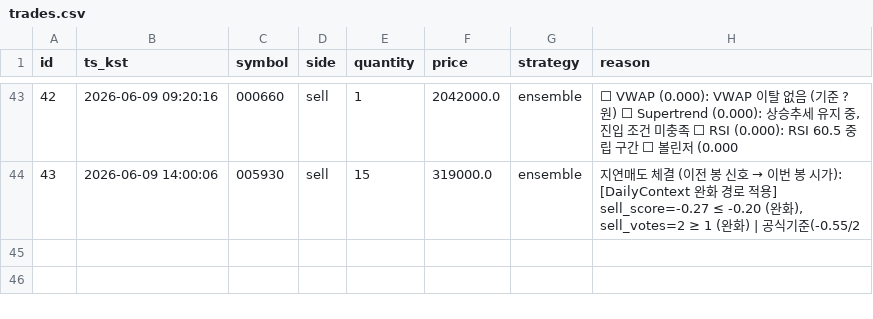
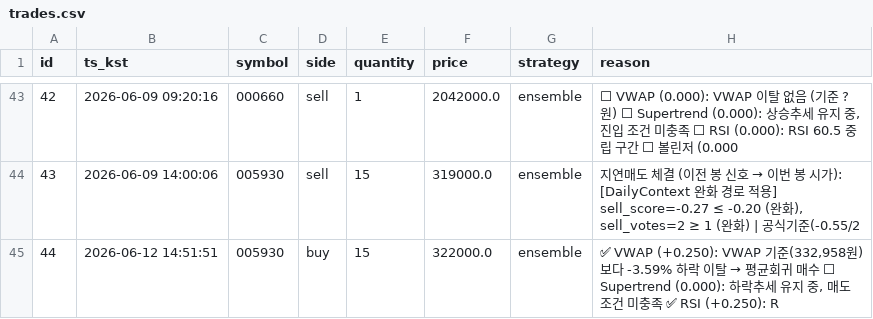
Before and after one commit to inwhan987/-, a CSV file: data/trades.csv, drawn as a sheet; only a part is shown, gaps mark what is left out.

```diff
--- a/data/trades.csv
+++ b/data/trades.csv
@@ -44 +44,2 @@ id,ts_kst,symbol,side,quantity,price,strategy,reason
 43,2026-06-09 14:00:06,005930,sell,15,319000.0,ensemble,"지연매도 체결 (이전 봉 신호 → 이번 봉 시가): [DailyContext 완화 경로 적용] sell_score=-0.27 ≤ -0.20 (완화), sell_votes=2 ≥ 1 (완화) | 공식기준(-0.55/2"
+44,2026-06-12 14:51:51,005930,buy,15,322000.0,ensemble,"✅ VWAP (+0.250): VWAP 기준(332,958원)보다 -3.59% 하락 이탈 → 평균회귀 매수 ⬜ Supertrend (0.000): 하락추세 유지 중, 매도 조건 미충족 ✅ RSI (+0.250): R"
```
Also changed, not shown: data/reviews.csv, 9 other files.
